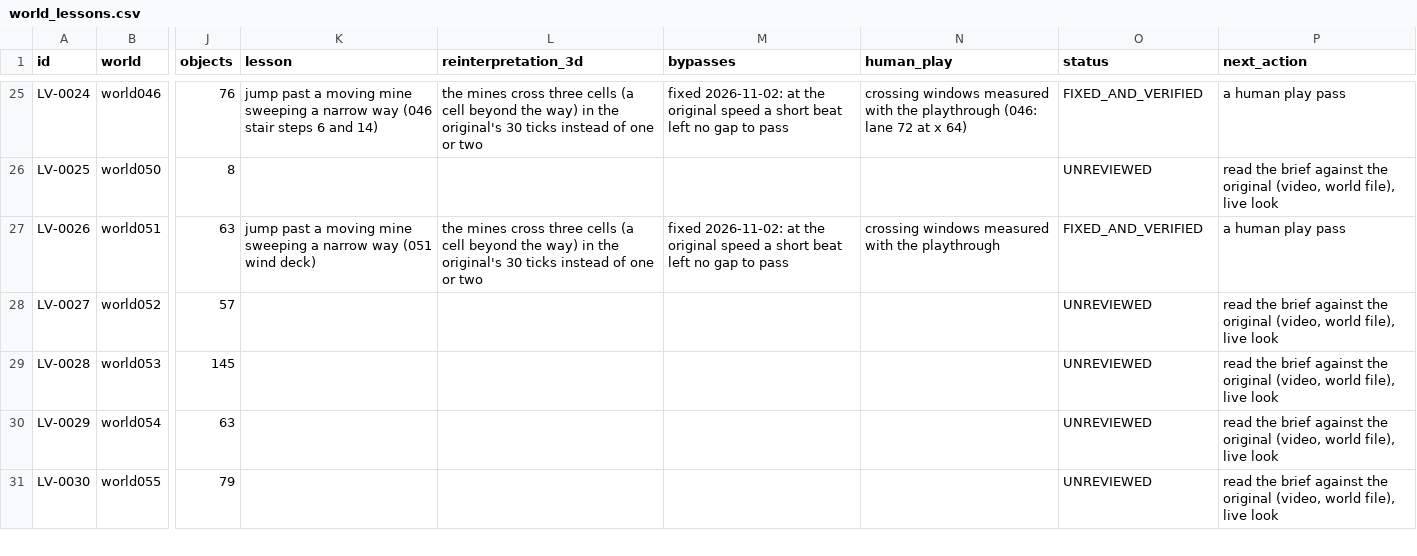
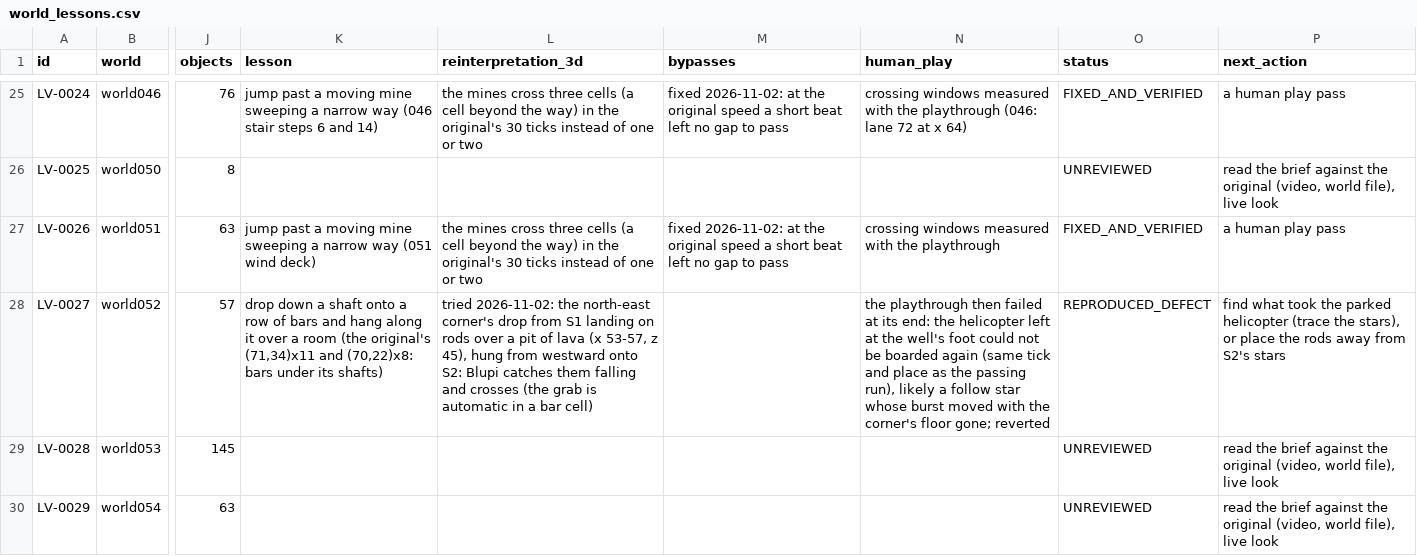
Before and after one commit to openeggbert/galaxy-eggbert, a CSV file: plans/audit/world_lessons.csv, drawn as a sheet; only a part is shown, gaps mark what is left out; the shorter side is filled out with more unchanged rows; the diff names each change by its address in the sheet, - before the commit and + after, or states it on an @@ line.

```diff
--- a/plans/audit/world_lessons.csv
+++ b/plans/audit/world_lessons.csv
-K28 (lesson): (empty)
+K28 (lesson): drop down a shaft onto a row of bars and hang along it over a room (the original's (71,34)x11 and (70,22)x8: bars under its shafts)
-L28 (reinterpretation_3d): (empty)
+L28 (reinterpretation_3d): tried 2026-11-02: the north-east corner's drop from S1 landing on rods over a pit of lava (x 53-57, z 45), hung from westward onto S2: Blupi catches them falling and crosses (the grab is automatic in a bar cell)
-N28 (human_play): (empty)
+N28 (human_play): the playthrough then failed at its end: the helicopter left at the well's foot could not be boarded again (same tick and place as the passing run), likely a follow star whose burst moved with the corner's floor gone; reverted
-O28 (status): UNREVIEWED
+O28 (status): REPRODUCED_DEFECT
-P28 (next_action): read the brief against the original (video, world file), live look
+P28 (next_action): find what took the parked helicopter (trace the stars), or place the rods away from S2's stars
```
Also changed, not shown: plans/audit/world_lessons.notes.csv.
